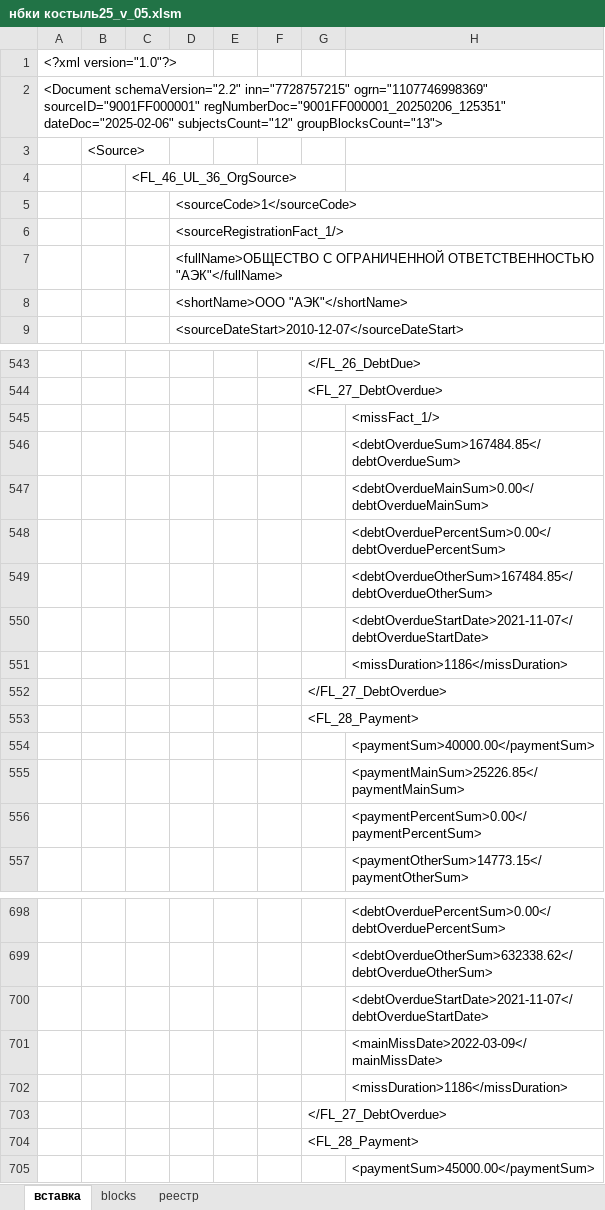
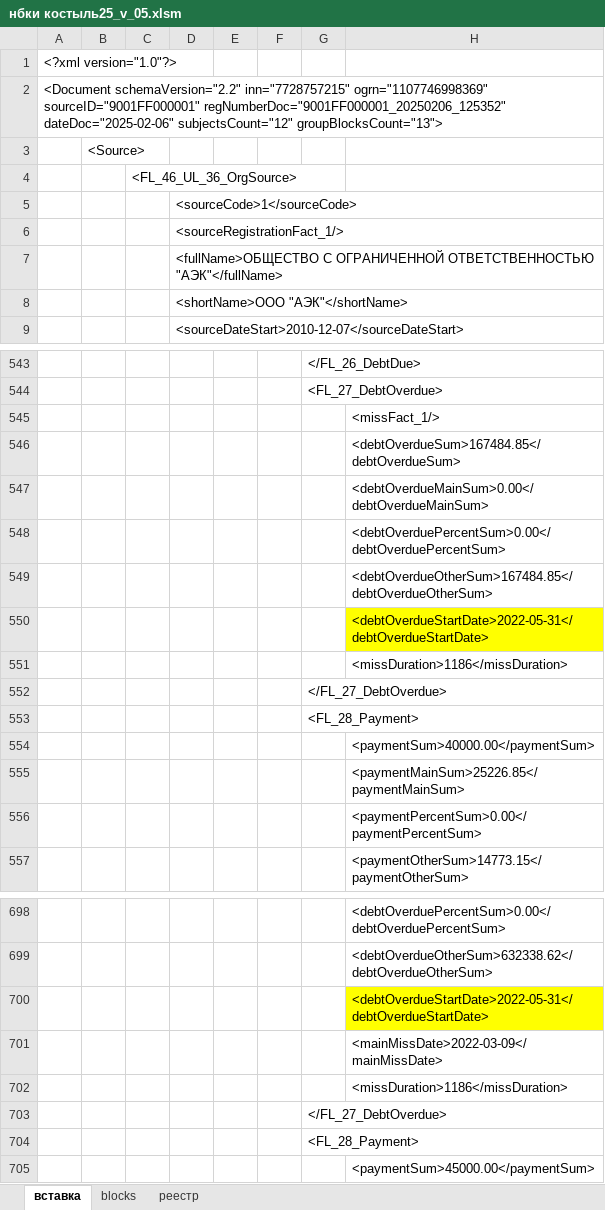
Before and after one commit to VeryAngrykiwi/VBA-he-he-he, an Excel workbook: нбки костыль25_v_05.xlsm, sheet вставка, drawn as a sheet; only a part is shown, gaps mark what is left out; values as stored, in another font and other column widths than the file's, no borders; the diff names each change by its address in the sheet, - before the commit and + after, or states it on an @@ line.

Commit message:
BKI
date some fixed

```diff
--- a/нбки костыль25_v_05.xlsm (sheet вставка)
+++ b/нбки костыль25_v_05.xlsm (sheet вставка)
-A2: …ogrn="1107746998369" sourceID="9001FF000001" regNumberDoc="9001FF000001_20250206_125351" dateDoc="2025-02-06" subjectsCount="12"…
+A2: …ogrn="1107746998369" sourceID="9001FF000001" regNumberDoc="9001FF000001_20250206_125352" dateDoc="2025-02-06" subjectsCount="12"…
-H550: <debtOverdueStartDate>2021-11-07</debtOverdueStartDate>
+H550: <debtOverdueStartDate>2022-05-31</debtOverdueStartDate>
-H550 fill: none
+H550 fill: #FFFF00
-H700: <debtOverdueStartDate>2021-11-07</debtOverdueStartDate>
+H700: <debtOverdueStartDate>2022-05-31</debtOverdueStartDate>
-H700 fill: none
+H700 fill: #FFFF00
```
